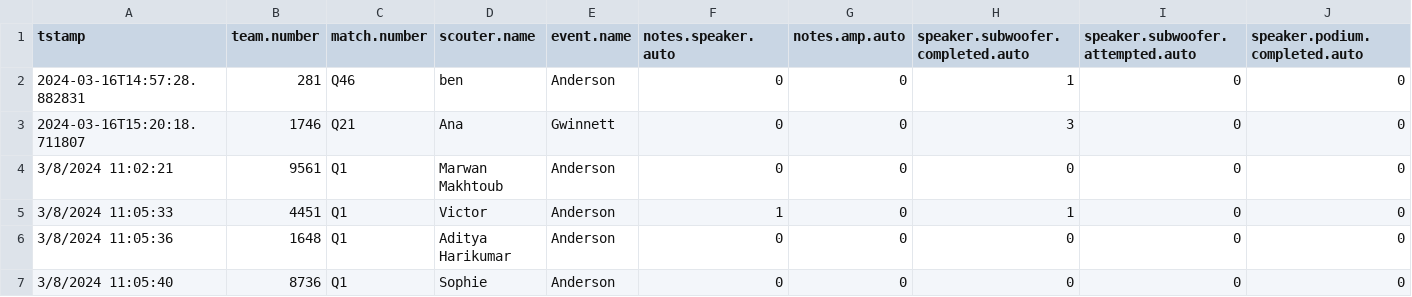
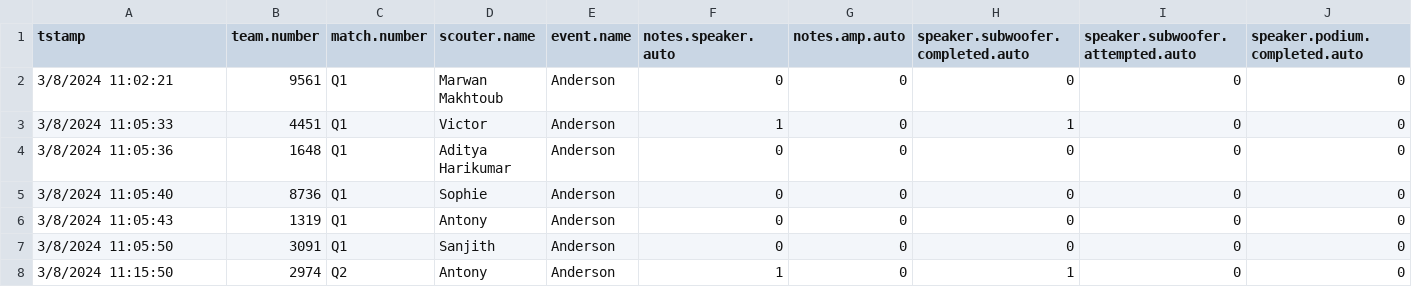
Before and after one commit to entech281/Data2024, a TSV file: data/2024ScoutingData-TestMode.tsv, drawn as a sheet; only a part is shown; the shorter side is filled out with more unchanged rows; rows hold the shown columns only; the diff names each change by its address in the sheet, - before the commit and + after, or states it on an @@ line.

Commit message:
added event filter and started pit scouting

```diff
--- a/data/2024ScoutingData-TestMode.tsv
+++ b/data/2024ScoutingData-TestMode.tsv
-row 2: 2024-03-16T14:57:28.882831 | 281 | Q46 | ben | Anderson | 0 | 0 | 1 | 0 | 0
-row 3: 2024-03-16T15:20:18.711807 | 1746 | Q21 | Ana | Gwinnett | 0 | 0 | 3 | 0 | 0
```
Also changed, not shown: 5 other files.
